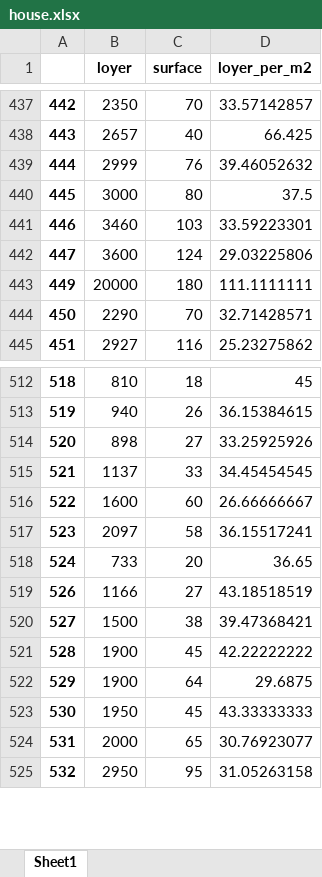
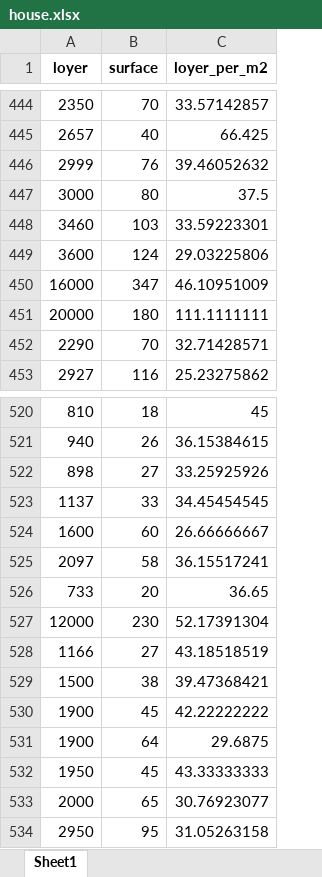
Before and after one commit to cyrilvincent/python, an Excel workbook: data/house/house.xlsx, sheet Sheet1, drawn as a sheet; only a part is shown, gaps mark what is left out; values as stored, in another font and other column widths than the file's, no borders; removed rows and columns are numbered as before the commit, all else as after; the diff covers the shown part only; the diff names each change by its address in the sheet, - before the commit and + after, or states it on an @@ line.

```diff
--- a/data/house/house.xlsx (sheet Sheet1)
+++ b/data/house/house.xlsx (sheet Sheet1)
-column A, rows 437-445: 442 | 443 | 444 | 445 | 446 | 447 | 449 | 450 | 451; rows 512-525: 518 | 519 | 520 | 521 | 522 | 523 | 524 | 526 | 527 | 528 | 529 | 530 | 531 | 532
+row 450: 16000 | 347 | 46.10951009
+row 527: 12000 | 230 | 52.17391304
```
Also changed, not shown: 7 added rows elsewhere in this sheet, 3 other files.
